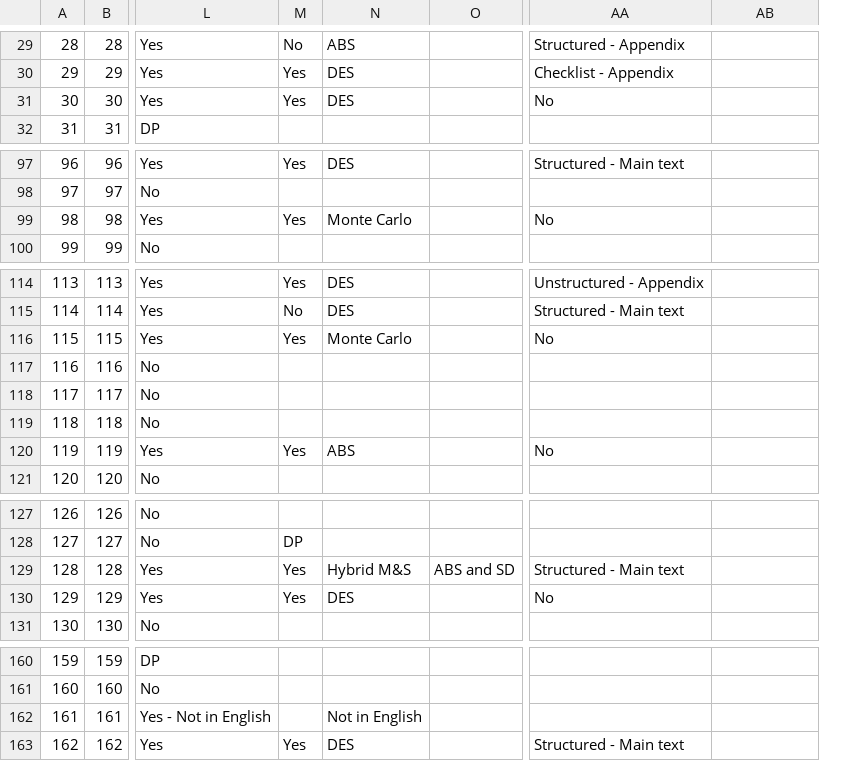
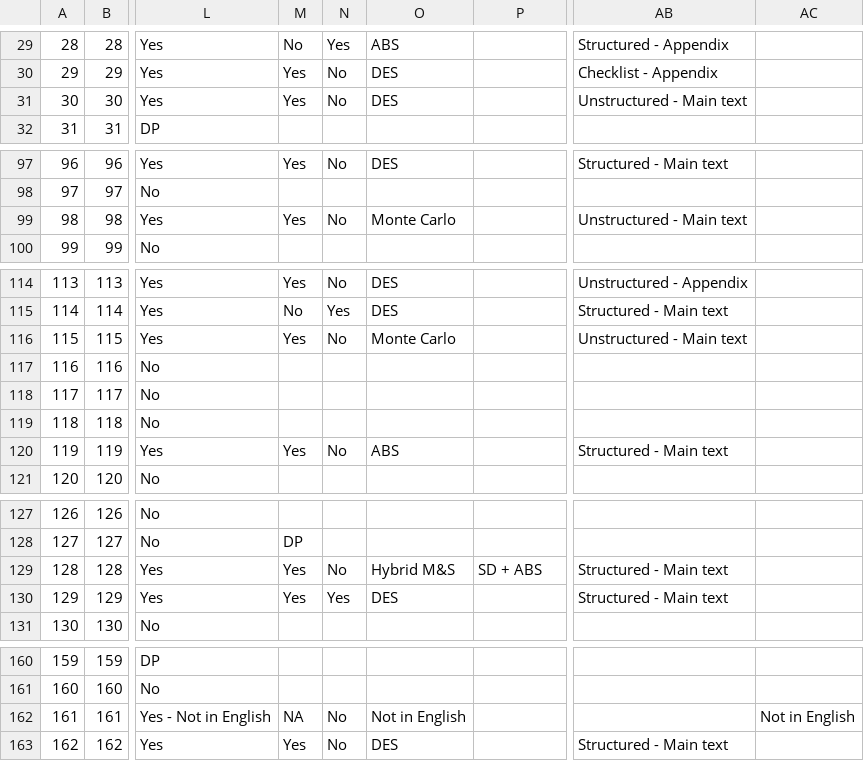
Before and after one commit to pythonhealthdatascience/stress_update, a CSV file: PY_STRESS.csv, drawn as a sheet; only a part is shown, gaps mark what is left out; addresses are those after the commit; the diff covers the shown part only; the diff names each change by its address in the sheet, - before the commit and + after, or states it on an @@ line.

```diff
--- a/PY_STRESS.csv
+++ b/PY_STRESS.csv
+column N, rows 29-31: Yes | No | No; rows 97-99: No |  | No; rows 114-120: No | Yes | No |  |  |  | No; rows 129-130: No | Yes; rows 162-163: No | No
-AB31: No
+AB31: Unstructured - Main text
-AB99: No
+AB99: Unstructured - Main text
-AB116: No
+AB116: Unstructured - Main text
-AB120: No
+AB120: Structured - Main text
-P129: ABS and SD
+P129: SD + ABS
-AB130: No
+AB130: Structured - Main text
-M162: (empty)
+M162: NA
-AC162: (empty)
+AC162: Not in English
```
Also changed, not shown: 29 edited cells elsewhere in this file, 2 other files.
